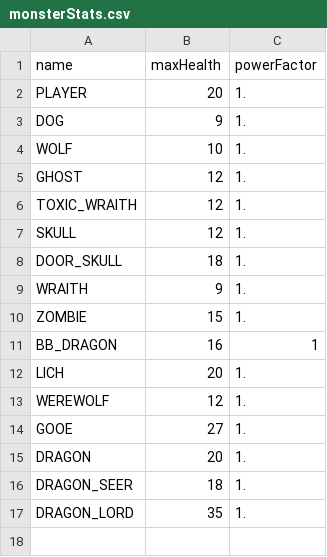
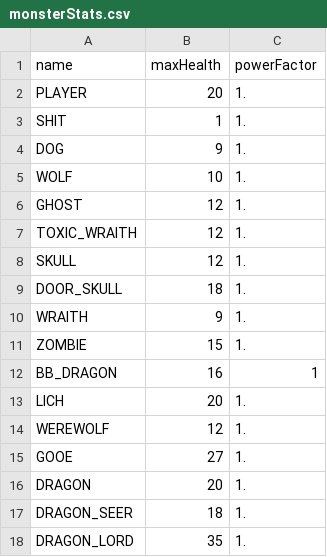
Before and after one commit to Goniix/SAE1.2, a CSV file: ressources/monsterStats.csv, drawn as a sheet; the diff names each change by its address in the sheet, - before the commit and + after, or states it on an @@ line.

```diff
--- a/ressources/monsterStats.csv
+++ b/ressources/monsterStats.csv
+row 3: SHIT | 1 | 1.
```
Also changed, not shown: ressources/spellList.csv, 9 other files.
